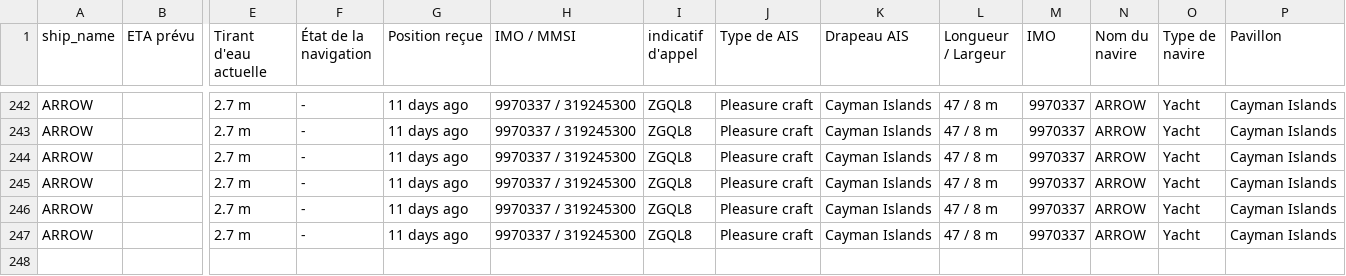
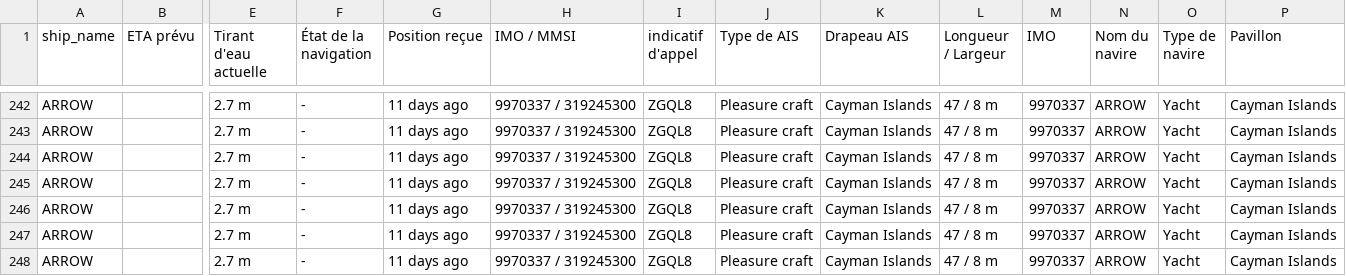
Before and after one commit to ZouarhiYassmin/ais-dataset-vesselfinder, a CSV file: data/ARROW.csv, drawn as a sheet; only a part is shown, gaps mark what is left out; rows hold the shown columns only; the diff names each change by its address in the sheet, - before the commit and + after, or states it on an @@ line.

```diff
--- a/data/ARROW.csv
+++ b/data/ARROW.csv
+row 248: ARROW |  | 2.7 m | - | 11 days ago | 9970337 / 319245300 | ZGQL8 | Pleasure craft | Cayman Islands | 47 / 8 m | 9970337 | ARROW | Yacht | Cayman Islands
```
Also changed, not shown: data/FORTUNATE_SUN.csv, data/FRYDERYK_CHOPIN.csv, 5 other files.
